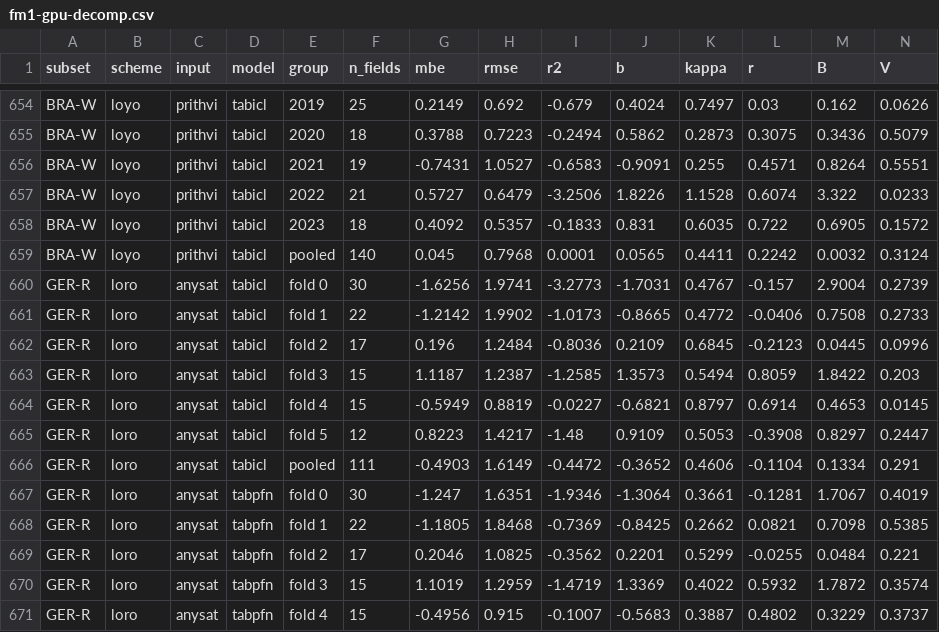
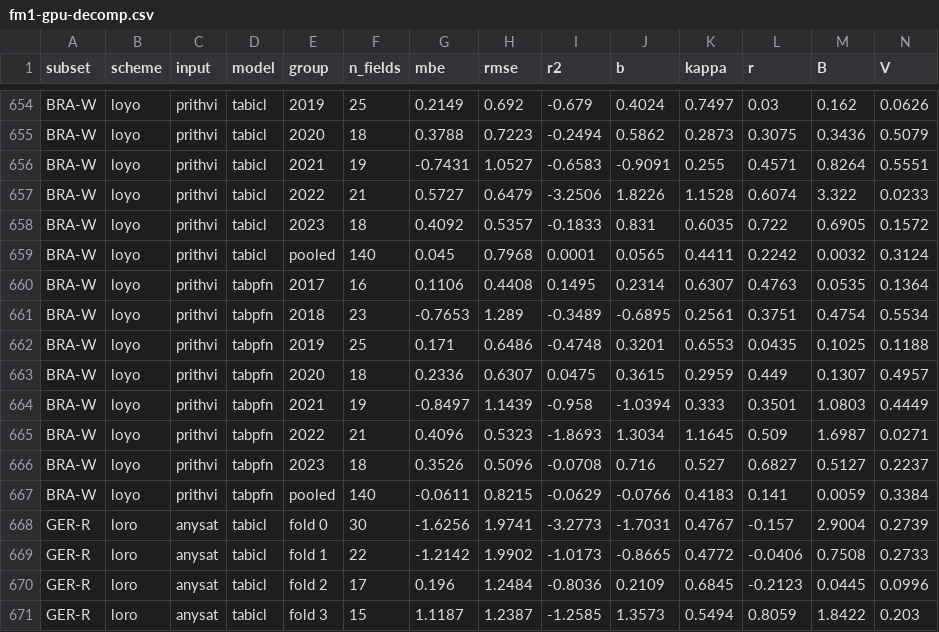
Before and after one commit to harryfyjiswalker/agribench, a CSV file: results/yieldsat/diagnostics/fm1-gpu-decomp.csv, drawn as a sheet; only a part is shown, gaps mark what is left out; the shorter side is filled out with more unchanged rows; rows hold the shown columns only; the diff names each change by its address in the sheet, - before the commit and + after, or states it on an @@ line.

```diff
--- a/results/yieldsat/diagnostics/fm1-gpu-decomp.csv
+++ b/results/yieldsat/diagnostics/fm1-gpu-decomp.csv
+row 660: BRA-W | loyo | prithvi | tabpfn | 2017 | 16 | 0.1106 | 0.4408 | 0.1495 | 0.2314 | 0.6307 | 0.4763 | 0.0535 | 0.1364
+row 661: BRA-W | loyo | prithvi | tabpfn | 2018 | 23 | -0.7653 | 1.289 | -0.3489 | -0.6895 | 0.2561 | 0.3751 | 0.4754 | 0.5534
+row 662: BRA-W | loyo | prithvi | tabpfn | 2019 | 25 | 0.171 | 0.6486 | -0.4748 | 0.3201 | 0.6553 | 0.0435 | 0.1025 | 0.1188
+row 663: BRA-W | loyo | prithvi | tabpfn | 2020 | 18 | 0.2336 | 0.6307 | 0.0475 | 0.3615 | 0.2959 | 0.449 | 0.1307 | 0.4957
+row 664: BRA-W | loyo | prithvi | tabpfn | 2021 | 19 | -0.8497 | 1.1439 | -0.958 | -1.0394 | 0.333 | 0.3501 | 1.0803 | 0.4449
+row 665: BRA-W | loyo | prithvi | tabpfn | 2022 | 21 | 0.4096 | 0.5323 | -1.8693 | 1.3034 | 1.1645 | 0.509 | 1.6987 | 0.0271
+row 666: BRA-W | loyo | prithvi | tabpfn | 2023 | 18 | 0.3526 | 0.5096 | -0.0708 | 0.716 | 0.527 | 0.6827 | 0.5127 | 0.2237
+row 667: BRA-W | loyo | prithvi | tabpfn | pooled | 140 | -0.0611 | 0.8215 | -0.0629 | -0.0766 | 0.4183 | 0.141 | 0.0059 | 0.3384
```
Also changed, not shown: results/yieldsat/diagnostics/fm1-gpu-ci.csv, results/yieldsat/diagnostics/labels2-gpu-loco-ci.csv, 12 other files.
